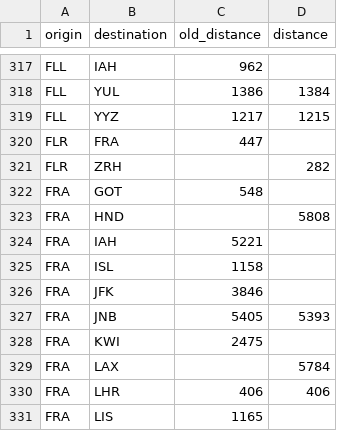
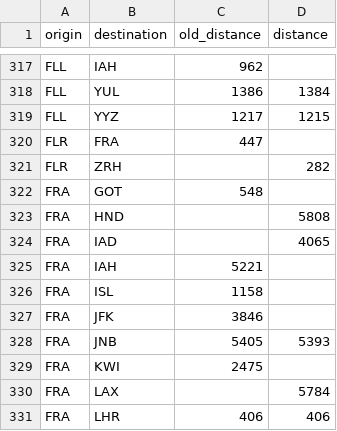
Before and after one commit to cowtool-llc/ac-sqd, a CSV file: src/main/resources/aeroplan_distances.csv, drawn as a sheet; only a part is shown, gaps mark what is left out; the shorter side is filled out with more unchanged rows; the diff names each change by its address in the sheet, - before the commit and + after, or states it on an @@ line.

Commit message:
FRA-IAD is 4065

```diff
--- a/src/main/resources/aeroplan_distances.csv
+++ b/src/main/resources/aeroplan_distances.csv
+row 324: FRA | IAD |  | 4065
```
